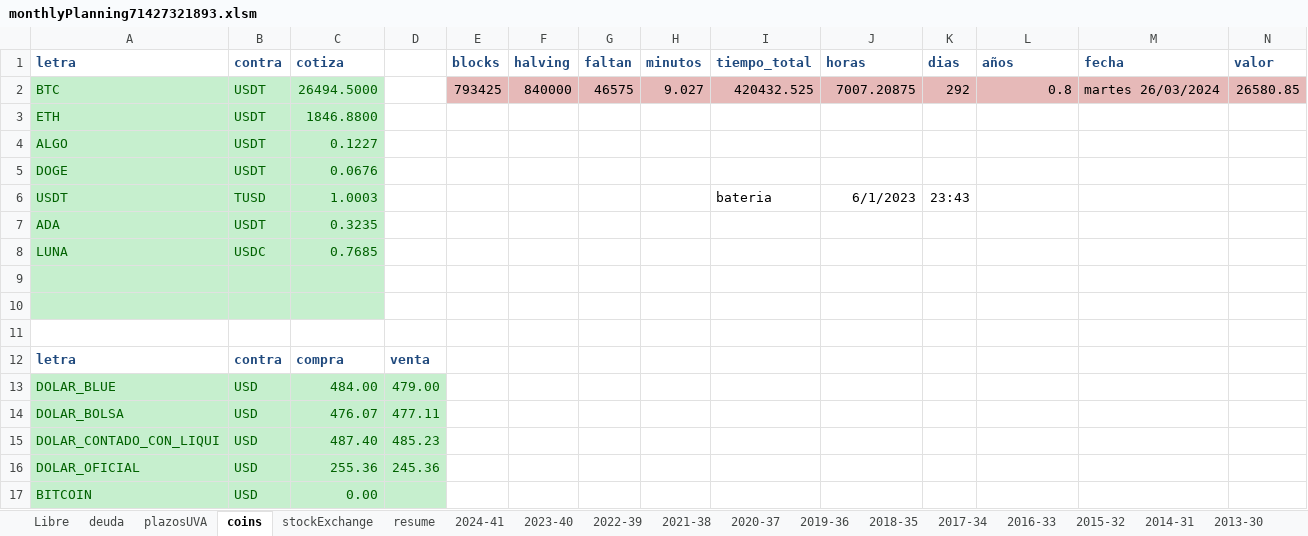
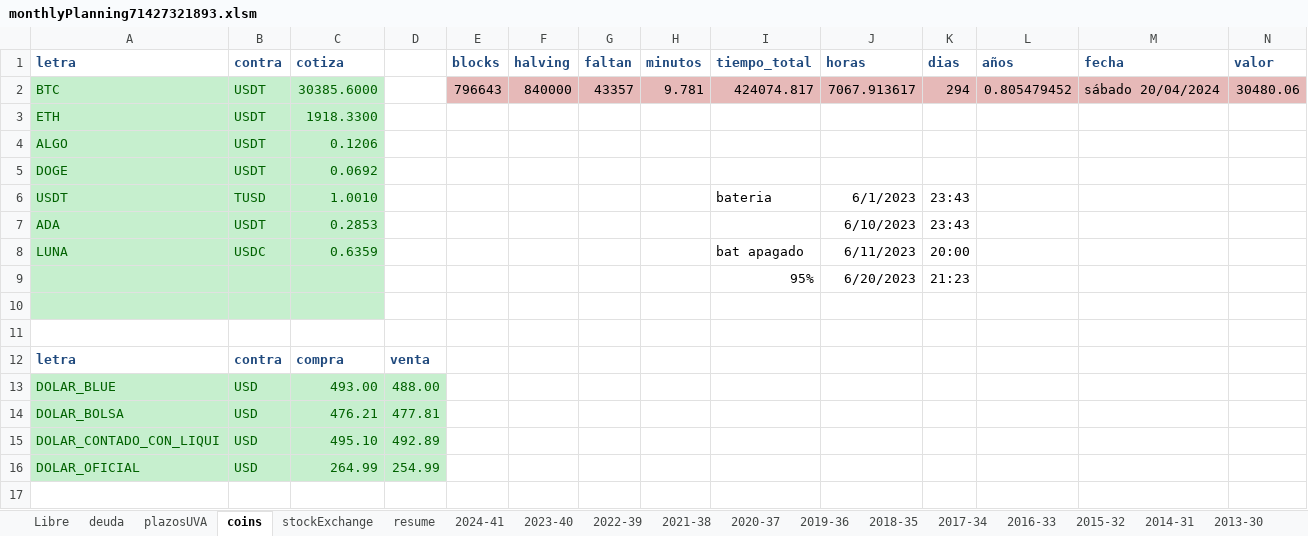
Before and after one commit to andresGitDev/private, an Excel workbook: personalAccounts/monthlyPlanning71427321893.xlsm, sheet coins, drawn as a sheet; values as stored, in another font and other column widths than the file's, no borders; charts and pictures not drawn; removed rows and columns are numbered as before the commit, all else as after; the diff names each change by its address in the sheet, - before the commit and + after, or states it on an @@ line.

```diff
--- a/personalAccounts/monthlyPlanning71427321893.xlsm (sheet coins)
+++ b/personalAccounts/monthlyPlanning71427321893.xlsm (sheet coins)
-row 2: BTC | USDT | 26494.5000 |  | 793425 | 840000 | 46575 | 9.027 | 420432.525 | 7007.20875 | 292 | 0.8 | martes 26/03/2024 | 26580.85
+row 2: BTC | USDT | 30385.6000 |  | 796643 | 840000 | 43357 | 9.781 | 424074.817 | 7067.913617 | 294 | 0.805479452 | sábado 20/04/2024 | 30480.06
-C3 (cotiza): 1846.8800
+C3 (cotiza): 1918.3300
-C4 (cotiza): 0.1227
+C4 (cotiza): 0.1206
-C5 (cotiza): 0.0676
+C5 (cotiza): 0.0692
-C6 (cotiza): 1.0003
+C6 (cotiza): 1.0010
-row 7: ADA | USDT | 0.3235
-row 8: LUNA | USDC | 0.7685
-row 7: (empty)
+row 7: ADA | USDT | 0.2853 |  |  |  |  |  |  | 6/10/2023 | 23:43
+row 8: LUNA | USDC | 0.6359 |  |  |  |  |  | bat apagado | 6/11/2023 | 20:00
+row 9:  |  |  |  |  |  |  |  | 95% | 6/20/2023 | 21:23
-C13 (cotiza): 484.00
+C13 (cotiza): 493.00
-D13: 479.00
+D13: 488.00
-C14 (cotiza): 476.07
+C14 (cotiza): 476.21
-D14: 477.11
+D14: 477.81
-C15 (cotiza): 487.40
+C15 (cotiza): 495.10
-D15: 485.23
+D15: 492.89
-C16 (cotiza): 255.36
+C16 (cotiza): 264.99
-D16: 245.36
+D16: 254.99
-row 17: BITCOIN | USD | 0.00
```
Also changed, not shown: sheet resume, sheet stockExchange, sheet deuda, sheet 2023-40, sheet plazosUVA, sheet 2024-41, 2 more sheets, formulas that keep their value, charts or pictures.
